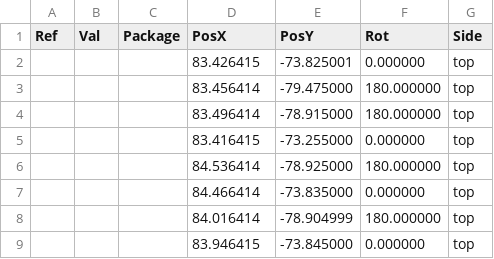
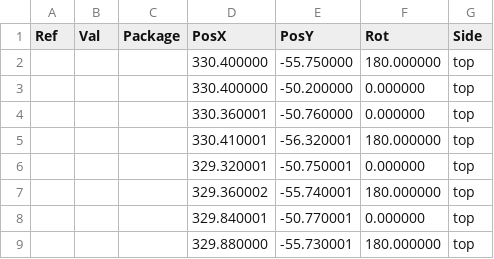
Before and after one commit to setsooner/spell40, a CSV file: pcb/pos/spell-top-pos.csv, drawn as a sheet.

```diff
--- a/pcb/pos/spell-top-pos.csv
+++ b/pcb/pos/spell-top-pos.csv
@@ -1,9 +1,9 @@
 Ref,Val,Package,PosX,PosY,Rot,Side
-"","","",83.426415,-73.825001,0.000000,top
-"","","",83.456414,-79.475000,180.000000,top
-"","","",83.496414,-78.915000,180.000000,top
-"","","",83.416415,-73.255000,0.000000,top
-"","","",84.536414,-78.925000,180.000000,top
-"","","",84.466414,-73.835000,0.000000,top
-"","","",84.016414,-78.904999,180.000000,top
-"","","",83.946415,-73.845000,0.000000,top
+"","","",330.400000,-55.750000,180.000000,top
+"","","",330.400000,-50.200000,0.000000,top
+"","","",330.360001,-50.760000,0.000000,top
+"","","",330.410001,-56.320001,180.000000,top
+"","","",329.320001,-50.750001,0.000000,top
+"","","",329.360002,-55.740001,180.000000,top
+"","","",329.840001,-50.770001,0.000000,top
+"","","",329.880000,-55.730001,180.000000,top
```
Also changed, not shown: pcb/jlcpcb/production_files/CPL-spell.csv, pcb/pos/spell-bottom-pos.csv, 42 other files.
